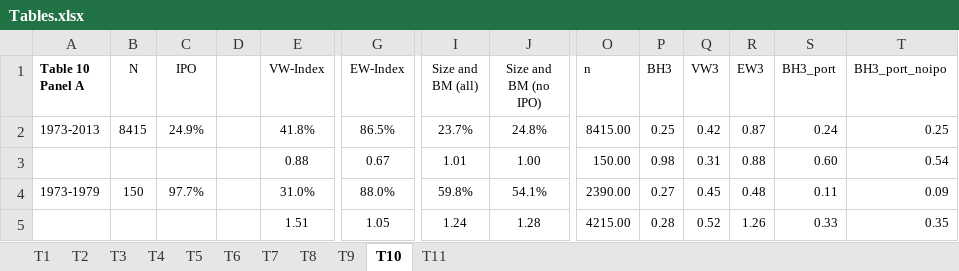
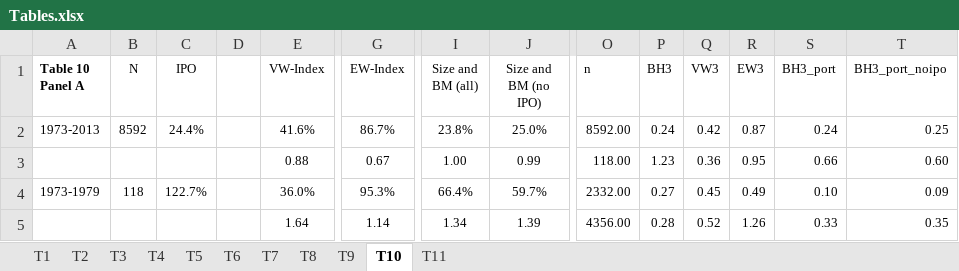
Before and after one commit to volkovacodes/IPO-Review-Chapter, an Excel workbook: 4. Resulting Tables and Figures/Tables.xlsx, sheet T10, drawn as a sheet; only a part is shown, gaps mark what is left out; values as stored, in another font and other column widths than the file's, no borders; removed rows and columns are numbered as before the commit, all else as after; rows hold the shown columns only; the diff covers the shown part only; the diff names each change by its address in the sheet, - before the commit and + after, or states it on an @@ line.

```diff
--- a/4. Resulting Tables and Figures/Tables.xlsx (sheet T10)
+++ b/4. Resulting Tables and Figures/Tables.xlsx (sheet T10)
-B2 (N): 8415
+B2 (N): 8592
-C2 (IPO): 24.9%
+C2 (IPO): 24.4%
-E2 (VW-Index): 41.8%
+E2 (VW-Index): 41.6%
-G2 (EW-Index): 86.5%
+G2 (EW-Index): 86.7%
-I2 (Size and BM (all)): 23.7%
+I2 (Size and BM (all)): 23.8%
-J2 (Size and BM (no IPO)): 24.8%
+J2 (Size and BM (no IPO)): 25.0%
-O2 (n): 8415.00
+O2 (n): 8592.00
-P2 (BH3): 0.25
+P2 (BH3): 0.24
-row 3:  |  |  |  | 0.88 | 0.67 | 1.01 | 1.00 | 150.00 | 0.98 | 0.31 | 0.88 | 0.60 | 0.54
+row 3:  |  |  |  | 0.88 | 0.67 | 1.00 | 0.99 | 118.00 | 1.23 | 0.36 | 0.95 | 0.66 | 0.60
-B4 (N): 150
+B4 (N): 118
-C4 (IPO): 97.7%
+C4 (IPO): 122.7%
-E4 (VW-Index): 31.0%
+E4 (VW-Index): 36.0%
-G4 (EW-Index): 88.0%
+G4 (EW-Index): 95.3%
-I4 (Size and BM (all)): 59.8%
+I4 (Size and BM (all)): 66.4%
-J4 (Size and BM (no IPO)): 54.1%
+J4 (Size and BM (no IPO)): 59.7%
-O4 (n): 2390.00
+O4 (n): 2332.00
-R4 (EW3): 0.48
+R4 (EW3): 0.49
-S4 (BH3_port): 0.11
+S4 (BH3_port): 0.10
-E5 (VW-Index): 1.51
+E5 (VW-Index): 1.64
-G5 (EW-Index): 1.05
+G5 (EW-Index): 1.14
-I5 (Size and BM (all)): 1.24
+I5 (Size and BM (all)): 1.34
-J5 (Size and BM (no IPO)): 1.28
+J5 (Size and BM (no IPO)): 1.39
-O5 (n): 4215.00
+O5 (n): 4356.00
```
Also changed, not shown: 19 added rows, 19 removed rows and 30 edited cells elsewhere in this sheet, sheet T11, sheet T4, sheet T2, sheet T9, sheet T3, sheet T6, 4 more sheets, formulas that keep their value, 4. Resulting Tables and Figures/Figures.xlsx, 8 other files.
